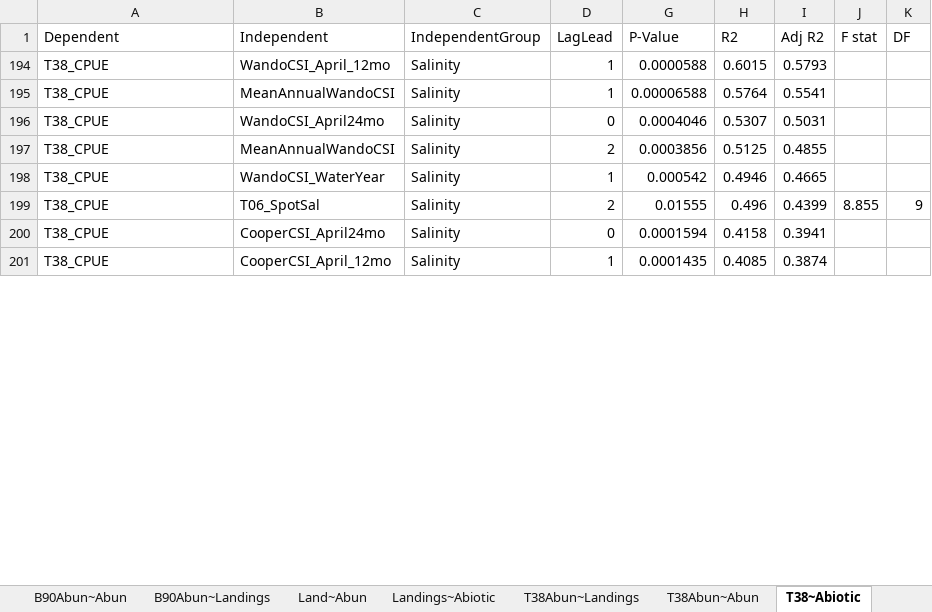
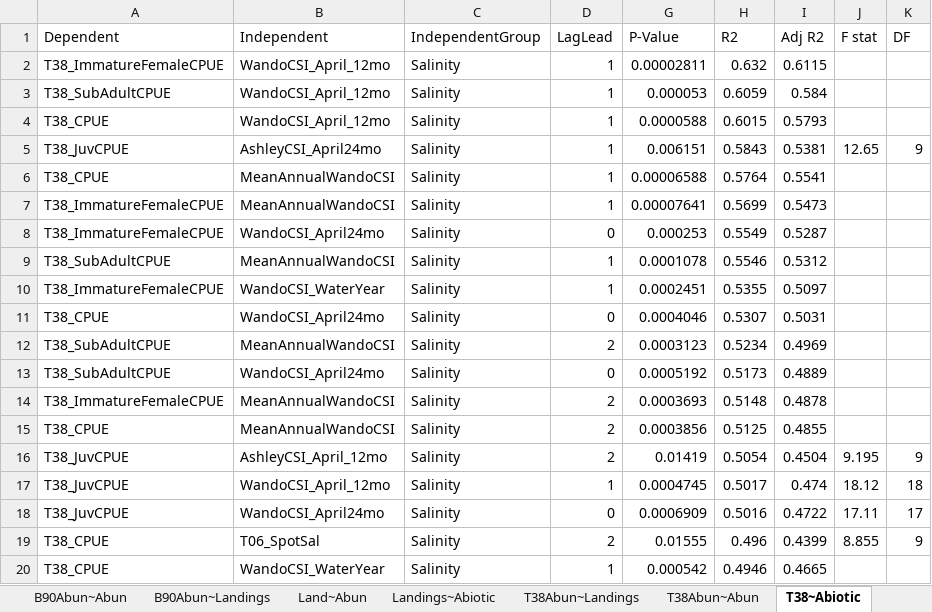
Before and after one commit to czwartackisr/shinycrab, an Excel workbook: regression_summaries.xlsx, sheet T38~Abiotic, drawn as a sheet; only a part is shown; the shorter side is filled out with more unchanged rows; values as stored, in another font and other column widths than the file's, no borders; the diff covers the shown part only; the diff names each change by its address in the sheet, - before the commit and + after, or states it on an @@ line.

```diff
--- a/regression_summaries.xlsx (sheet T38~Abiotic)
+++ b/regression_summaries.xlsx (sheet T38~Abiotic)
@@ row 2 unhidden: T38_ImmatureFemaleCPUE | WandoCSI_April_12mo | Salinity | 1 | 0.00002811 | 0.632 | 0.6115 @@
@@ row 3 unhidden: T38_SubAdultCPUE | WandoCSI_April_12mo | Salinity | 1 | 0.000053 | 0.6059 | 0.584 @@
@@ row 5 unhidden: T38_JuvCPUE | AshleyCSI_April24mo | Salinity | 1 | 0.006151 | 0.5843 | 0.5381 | 12.65 | 9 @@
@@ row 7 unhidden: T38_ImmatureFemaleCPUE | MeanAnnualWandoCSI | Salinity | 1 | 0.00007641 | 0.5699 | 0.5473 @@
@@ row 8 unhidden: T38_ImmatureFemaleCPUE | WandoCSI_April24mo | Salinity | 0 | 0.000253 | 0.5549 | 0.5287 @@
@@ row 9 unhidden: T38_SubAdultCPUE | MeanAnnualWandoCSI | Salinity | 1 | 0.0001078 | 0.5546 | 0.5312 @@
@@ row 10 unhidden: T38_ImmatureFemaleCPUE | WandoCSI_WaterYear | Salinity | 1 | 0.0002451 | 0.5355 | 0.5097 @@
@@ row 12 unhidden: T38_SubAdultCPUE | MeanAnnualWandoCSI | Salinity | 2 | 0.0003123 | 0.5234 | 0.4969 @@
@@ row 13 unhidden: T38_SubAdultCPUE | WandoCSI_April24mo | Salinity | 0 | 0.0005192 | 0.5173 | 0.4889 @@
@@ row 14 unhidden: T38_ImmatureFemaleCPUE | MeanAnnualWandoCSI | Salinity | 2 | 0.0003693 | 0.5148 | 0.4878 @@
@@ row 16 unhidden: T38_JuvCPUE | AshleyCSI_April_12mo | Salinity | 2 | 0.01419 | 0.5054 | 0.4504 | 9.195 | 9 @@
@@ row 17 unhidden: T38_JuvCPUE | WandoCSI_April_12mo | Salinity | 1 | 0.0004745 | 0.5017 | 0.474 | 18.12 | 18 @@
@@ row 18 unhidden: T38_JuvCPUE | WandoCSI_April24mo | Salinity | 0 | 0.0006909 | 0.5016 | 0.4722 | 17.11 | 17 @@
@@ row 199 moved to row 19: T38_CPUE @@
```
Also changed, not shown: 1 added row, 10 moved rows and 178 hidden or unhidden rows elsewhere in this sheet, sheet B90Abun~Abiotic, hidden cells, 4 other files.
